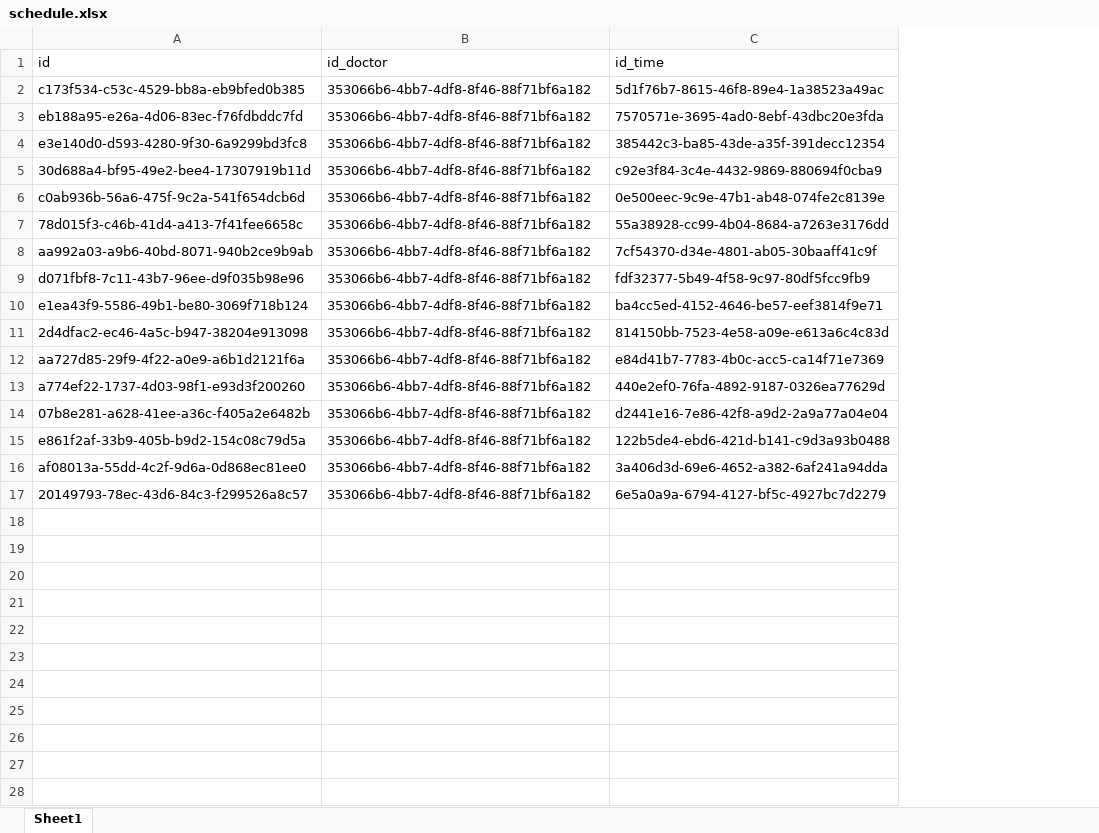
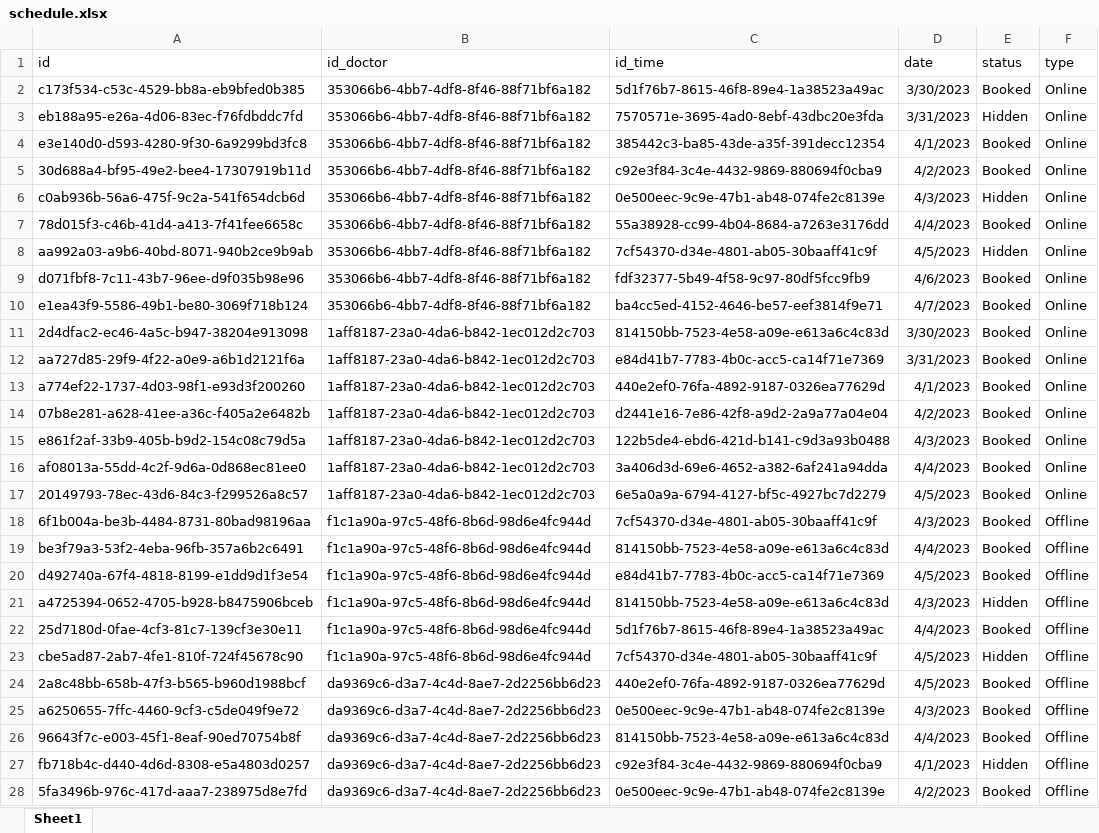
Before and after one commit to Dhieu1304/MEDRE_BE, an Excel workbook: src/models/data/schedule.xlsx, sheet Sheet1, drawn as a sheet; only a part is shown; values as stored, in another font and other column widths than the file's, no borders; the diff covers the shown part only; the diff names each change by its address in the sheet, - before the commit and + after, or states it on an @@ line.

Commit message:
update mockup data

```diff
--- a/src/models/data/schedule.xlsx (sheet Sheet1)
+++ b/src/models/data/schedule.xlsx (sheet Sheet1)
+column D (date), rows 2-17: 3/30/2023 | 3/31/2023 | 4/1/2023 | 4/2/2023 | 4/3/2023 | 4/4/2023 | 4/5/2023 | 4/6/2023 | 4/7/2023 | 3/30/2023 | 3/31/2023 | 4/1/2023 | 4/2/2023 | 4/3/2023 | 4/4/2023 | 4/5/2023
+column E (status), rows 2-17: Booked | Hidden | Booked | Booked | Hidden | Booked | Hidden | Booked | Booked | Booked | Booked | Booked | Booked | Booked | Booked | Booked
+column F (type), rows 2-17: all Online
-B11:B17 (id_doctor): 353066b6-4bb7-4df8-8f46-88f71bf6a182
+B11:B17 (id_doctor): 1aff8187-23a0-4da6-b842-1ec012d2c703
+row 18: 6f1b004a-be3b-4484-8731-80bad98196aa | f1c1a90a-97c5-48f6-8b6d-98d6e4fc944d | 7cf54370-d34e-4801-ab05-30baaff41c9f | 4/3/2023 | Booked | Offline
+row 19: be3f79a3-53f2-4eba-96fb-357a6b2c6491 | f1c1a90a-97c5-48f6-8b6d-98d6e4fc944d | 814150bb-7523-4e58-a09e-e613a6c4c83d | 4/4/2023 | Booked | Offline
+row 20: d492740a-67f4-4818-8199-e1dd9d1f3e54 | f1c1a90a-97c5-48f6-8b6d-98d6e4fc944d | e84d41b7-7783-4b0c-acc5-ca14f71e7369 | 4/5/2023 | Booked | Offline
+row 21: a4725394-0652-4705-b928-b8475906bceb | f1c1a90a-97c5-48f6-8b6d-98d6e4fc944d | 814150bb-7523-4e58-a09e-e613a6c4c83d | 4/3/2023 | Hidden | Offline
+row 22: 25d7180d-0fae-4cf3-81c7-139cf3e30e11 | f1c1a90a-97c5-48f6-8b6d-98d6e4fc944d | 5d1f76b7-8615-46f8-89e4-1a38523a49ac | 4/4/2023 | Booked | Offline
+row 23: cbe5ad87-2ab7-4fe1-810f-724f45678c90 | f1c1a90a-97c5-48f6-8b6d-98d6e4fc944d | 7cf54370-d34e-4801-ab05-30baaff41c9f | 4/5/2023 | Hidden | Offline
+row 24: 2a8c48bb-658b-47f3-b565-b960d1988bcf | da9369c6-d3a7-4c4d-8ae7-2d2256bb6d23 | 440e2ef0-76fa-4892-9187-0326ea77629d | 4/5/2023 | Booked | Offline
+row 25: a6250655-7ffc-4460-9cf3-c5de049f9e72 | da9369c6-d3a7-4c4d-8ae7-2d2256bb6d23 | 0e500eec-9c9e-47b1-ab48-074fe2c8139e | 4/3/2023 | Booked | Offline
+row 26: 96643f7c-e003-45f1-8eaf-90ed70754b8f | da9369c6-d3a7-4c4d-8ae7-2d2256bb6d23 | 814150bb-7523-4e58-a09e-e613a6c4c83d | 4/4/2023 | Booked | Offline
+row 27: fb718b4c-d440-4d6d-8308-e5a4803d0257 | da9369c6-d3a7-4c4d-8ae7-2d2256bb6d23 | c92e3f84-3c4e-4432-9869-880694f0cba9 | 4/1/2023 | Hidden | Offline
+row 28: 5fa3496b-976c-417d-aaa7-238975d8e7fd | da9369c6-d3a7-4c4d-8ae7-2d2256bb6d23 | 0e500eec-9c9e-47b1-ab48-074fe2c8139e | 4/2/2023 | Booked | Offline
```
Also changed, not shown: 1 added row elsewhere in this sheet, 3 other files.
